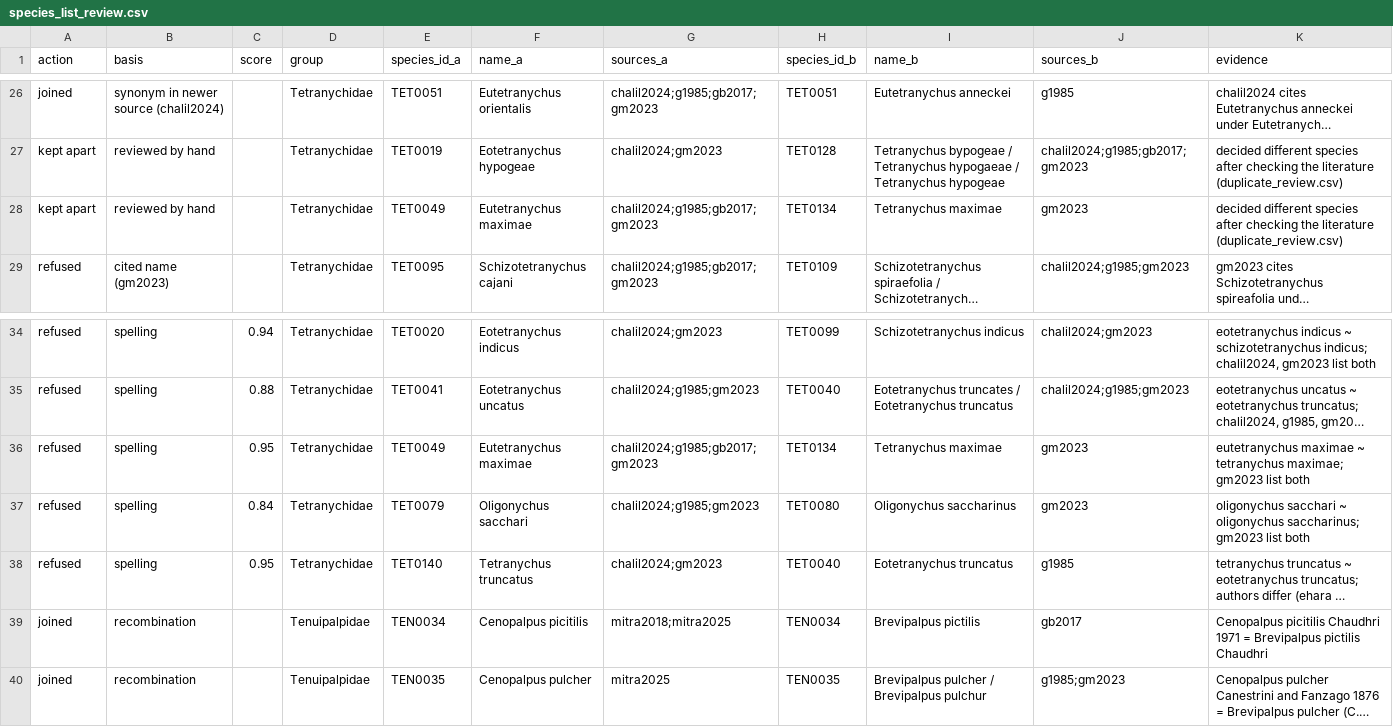
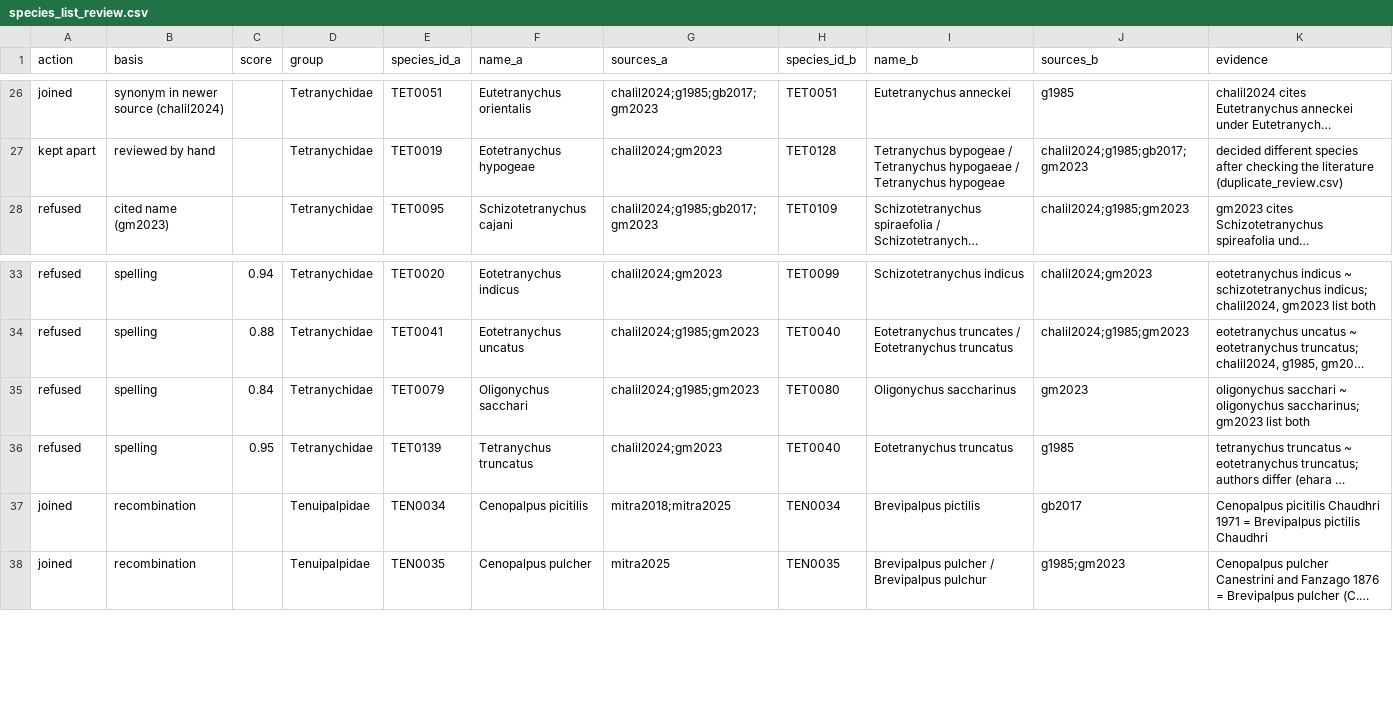
Before and after one commit to vkcvaibhav-eng/india-agri-mite-coi, a CSV file: data/checklist/species_list_review.csv, drawn as a sheet; only a part is shown, gaps mark what is left out; long unchanged cells end in …; removed rows and columns are numbered as before the commit, all else as after; the diff names each change by its address in the sheet, - before the commit and + after, or states it on an @@ line.

```diff
--- a/data/checklist/species_list_review.csv
+++ b/data/checklist/species_list_review.csv
-row 28: kept apart | reviewed by hand |  | Tetranychidae | TET0049 | Eutetranychus maximae | chalil2024;g1985;gb2017;gm2023 | TET0134 | Tetranychus maximae | gm2023 | decided different species after checking the literature (duplicate_review.csv)
-row 36: refused | spelling | 0.95 | Tetranychidae | TET0049 | Eutetranychus maximae | chalil2024;g1985;gb2017;gm2023 | TET0134 | Tetranychus maximae | gm2023 | eutetranychus maximae ~ tetranychus maximae; gm2023 list both
-E36 (species_id_a): TET0140
+E36 (species_id_a): TET0139
```
Also changed, not shown: data/checklist/duplicate_review.csv, data/checklist/name_corrections.csv, 6 other files.
